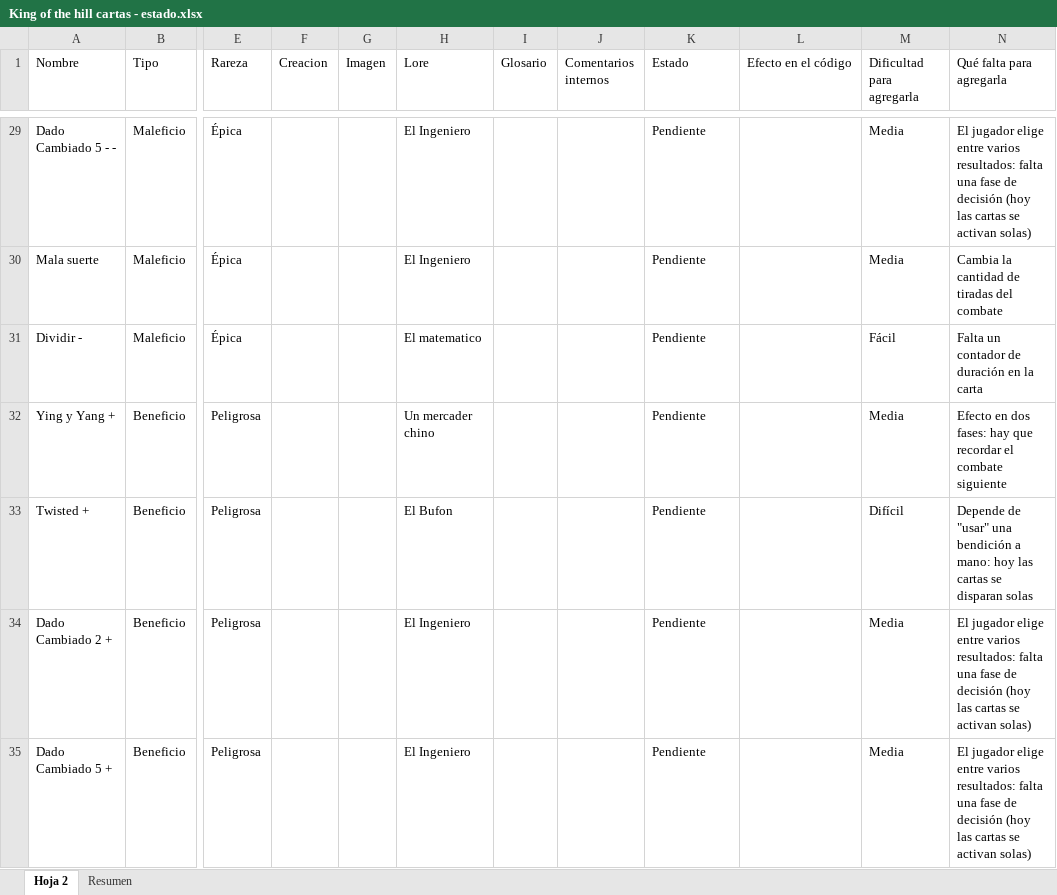
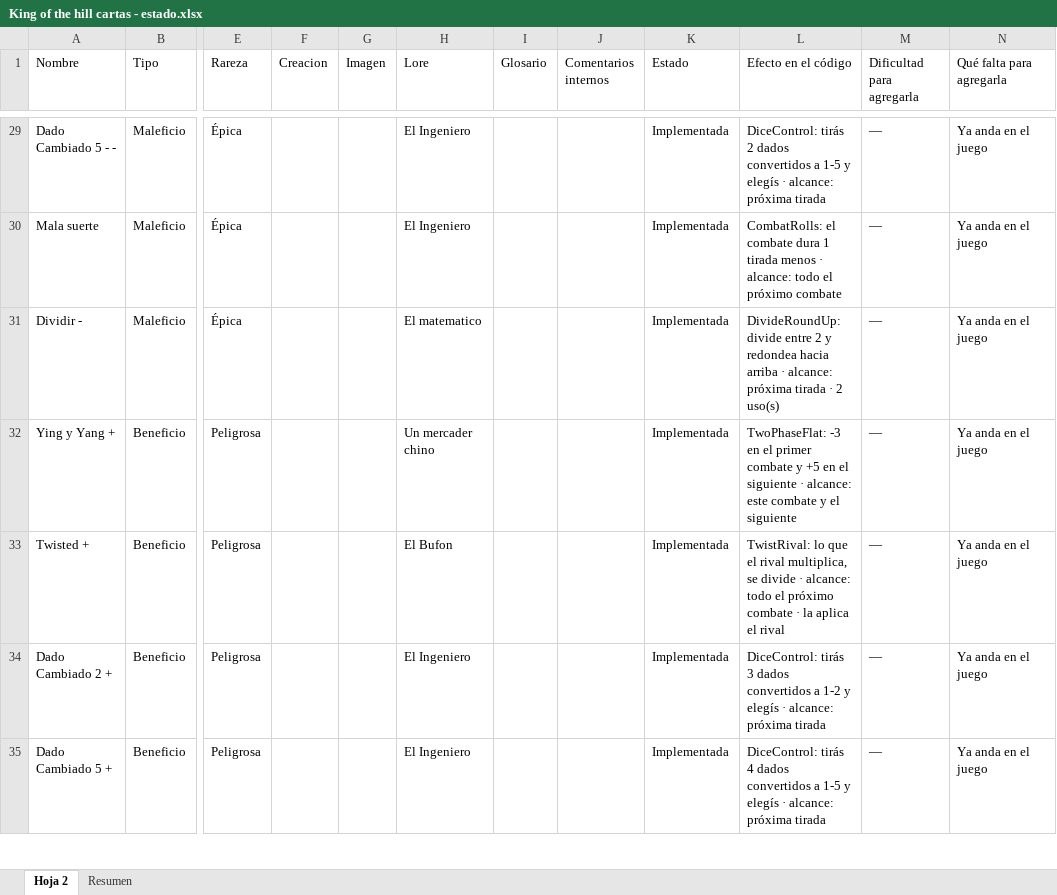
Before and after one commit to SoloDimeDeluxe/King-of-the-Hill, an Excel workbook: King of the hill cartas - estado.xlsx, sheet Hoja 2, drawn as a sheet; only a part is shown, gaps mark what is left out; values as stored, in another font and other column widths than the file's, no cell formats; charts and pictures and table styles not drawn; the diff covers the shown part only; the diff names each change by its address in the sheet, - before the commit and + after, or states it on an @@ line.

Commit message:
Musica, Animaciones, Todas las cartas, Sonidos, mejor ambientacion

```diff
--- a/King of the hill cartas - estado.xlsx (sheet Hoja 2)
+++ b/King of the hill cartas - estado.xlsx (sheet Hoja 2)
-K29:K35 (Estado): Pendiente
+K29:K35 (Estado): Implementada
-L29 (Efecto en el código): (empty)
+L29 (Efecto en el código): DiceControl: tirás 2 dados convertidos a 1-5 y elegís · alcance: próxima tirada
-M29:M30 (Dificultad para agregarla): Media
+M29:M30 (Dificultad para agregarla): —
-N29 (Qué falta para agregarla): El jugador elige entre varios resultados: falta una fase de decisión (hoy las cartas se activan solas)
+N29 (Qué falta para agregarla): Ya anda en el juego
-L30 (Efecto en el código): (empty)
+L30 (Efecto en el código): CombatRolls: el combate dura 1 tirada menos · alcance: todo el próximo combate
-N30 (Qué falta para agregarla): Cambia la cantidad de tiradas del combate
+N30 (Qué falta para agregarla): Ya anda en el juego
-L31 (Efecto en el código): (empty)
+L31 (Efecto en el código): DivideRoundUp: divide entre 2 y redondea hacia arriba · alcance: próxima tirada · 2 uso(s)
-M31 (Dificultad para agregarla): Fácil
+M31 (Dificultad para agregarla): —
-N31 (Qué falta para agregarla): Falta un contador de duración en la carta
+N31 (Qué falta para agregarla): Ya anda en el juego
-L32 (Efecto en el código): (empty)
+L32 (Efecto en el código): TwoPhaseFlat: -3 en el primer combate y +5 en el siguiente · alcance: este combate y el siguiente
-M32 (Dificultad para agregarla): Media
+M32 (Dificultad para agregarla): —
-N32 (Qué falta para agregarla): Efecto en dos fases: hay que recordar el combate siguiente
+N32 (Qué falta para agregarla): Ya anda en el juego
-L33 (Efecto en el código): (empty)
+L33 (Efecto en el código): TwistRival: lo que el rival multiplica, se divide · alcance: todo el próximo combate · la aplica el rival
-M33 (Dificultad para agregarla): Difícil
+M33 (Dificultad para agregarla): —
-N33 (Qué falta para agregarla): Depende de "usar" una bendición a mano: hoy las cartas se disparan solas
+N33 (Qué falta para agregarla): Ya anda en el juego
-L34 (Efecto en el código): (empty)
+L34 (Efecto en el código): DiceControl: tirás 3 dados convertidos a 1-2 y elegís · alcance: próxima tirada
-M34:M35 (Dificultad para agregarla): Media
+M34:M35 (Dificultad para agregarla): —
-N34:N35 (Qué falta para agregarla): El jugador elige entre varios resultados: falta una fase de decisión (hoy las cartas se activan solas)
+N34:N35 (Qué falta para agregarla): Ya anda en el juego
-L35 (Efecto en el código): (empty)
+L35 (Efecto en el código): DiceControl: tirás 4 dados convertidos a 1-5 y elegís · alcance: próxima tirada
```
Also changed, not shown: 267 edited cells elsewhere in this sheet, sheet Resumen, cell formats, 36 other files.
